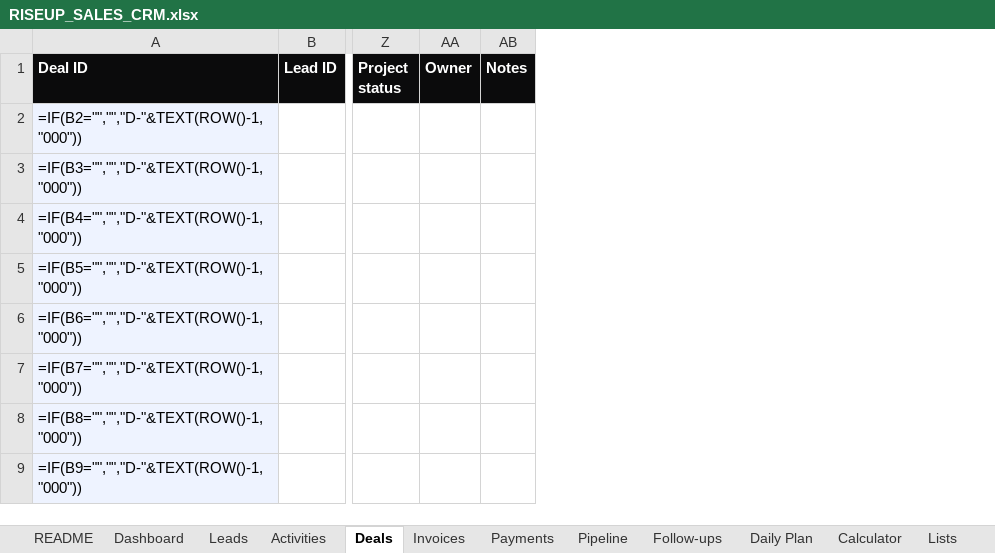
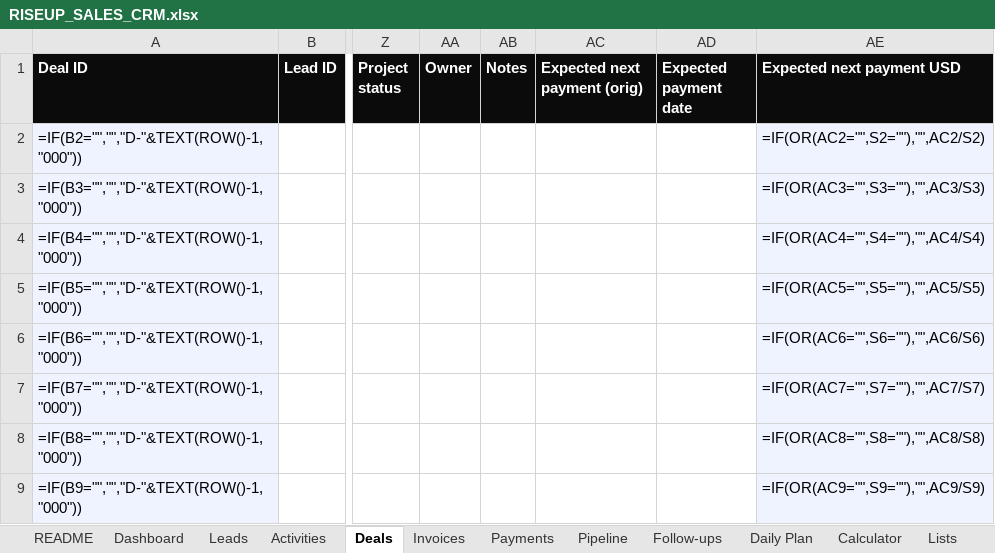
Before and after one commit to annaworkmail778-cmyk/hai-ai, an Excel workbook: docs/RISEUP_SALES_SYSTEM/RISEUP_SALES_CRM.xlsx, sheet Deals, drawn as a sheet; only a part is shown, gaps mark what is left out; values as stored, in another font and other column widths than the file's, no borders; formulas without a stored value are shown as written; conditional formats not drawn; the diff names each change by its address in the sheet, - before the commit and + after, or states it on an @@ line.

```diff
--- a/docs/RISEUP_SALES_SYSTEM/RISEUP_SALES_CRM.xlsx (sheet Deals)
+++ b/docs/RISEUP_SALES_SYSTEM/RISEUP_SALES_CRM.xlsx (sheet Deals)
+column AC (Expected next payment (orig)), empty
+column AD (Expected payment date), empty
+column AE (Expected next payment USD), rows 2-9: =IF(OR(AC2="",S2=""),"",AC2/S2) | =IF(OR(AC3="",S3=""),"",AC3/S3) | =IF(OR(AC4="",S4=""),"",AC4/S4) | =IF(OR(AC5="",S5=""),"",AC5/S5) | =IF(OR(AC6="",S6=""),"",AC6/S6) | =IF(OR(AC7="",S7=""),"",AC7/S7) | =IF(OR(AC8="",S8=""),"",AC8/S8) | =IF(OR(AC9="",S9=""),"",AC9/S9)
```
Also changed, not shown: sheet Calculator, sheet Dashboard, sheet Pipeline, sheet Lists, sheet Leads, docs/RISEUP_SALES_SYSTEM/RISEUP_DAILY_TRACKER.xlsx, 11 other files.
